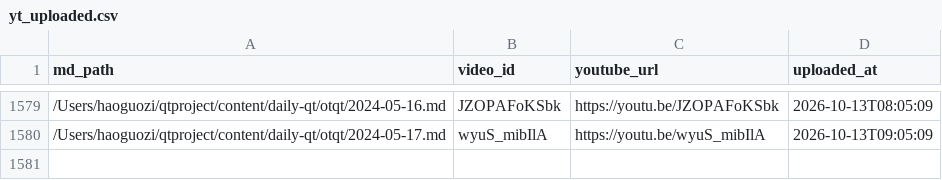
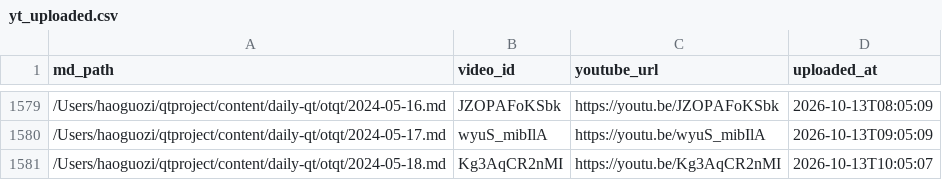
Before and after one commit to aweholy777/aweholy777.github.io, a CSV file: video-pipeline/yt_uploaded.csv, drawn as a sheet; only a part is shown, gaps mark what is left out; the diff names each change by its address in the sheet, - before the commit and + after, or states it on an @@ line.

Commit message:
mac upload: 2026-10-13 10:05

```diff
--- a/video-pipeline/yt_uploaded.csv
+++ b/video-pipeline/yt_uploaded.csv
+row 1581: /Users/haoguozi/qtproject/content/daily-qt/otqt/2024-05-18.md | Kg3AqCR2nMI | https://youtu.be/Kg3AqCR2nMI | 2026-10-13T10:05:07
```
Also changed, not shown: 3 other files.
